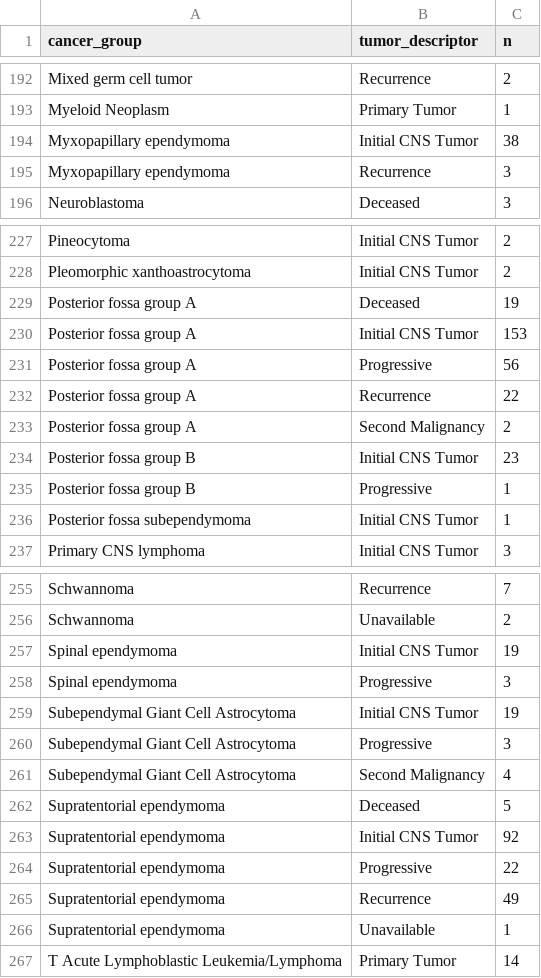
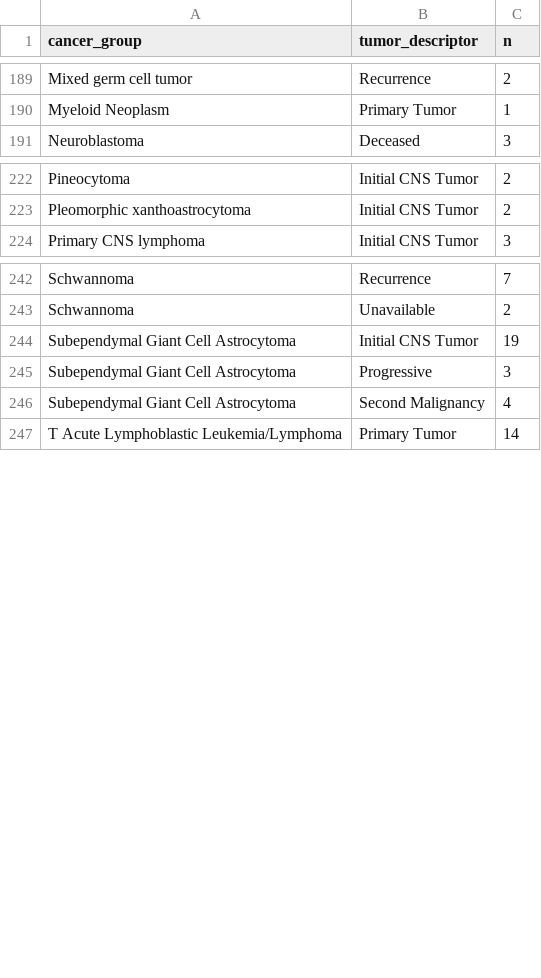
Before and after one commit to rokitalab/OpenPedCan-analysis, a TSV file: analyses/molecular-subtyping-integrate/results/pediatric_cancer_groups.tsv, drawn as a sheet; only a part is shown, gaps mark what is left out; the diff covers the shown part only.

Commit message:
update efo mondo file, few cancer groups

```diff
--- a/analyses/molecular-subtyping-integrate/results/pediatric_cancer_groups.tsv
+++ b/analyses/molecular-subtyping-integrate/results/pediatric_cancer_groups.tsv
@@ -193,4 +190,2 @@ Mixed germ cell tumor	Recurrence	2
 Myeloid Neoplasm	Primary Tumor	1
-Myxopapillary ependymoma	Initial CNS Tumor	38
-Myxopapillary ependymoma	Recurrence	3
 Neuroblastoma	Deceased	3
@@ -228,10 +223,2 @@ Pineocytoma	Initial CNS Tumor	2
 Pleomorphic xanthoastrocytoma	Initial CNS Tumor	2
-Posterior fossa group A	Deceased	19
-Posterior fossa group A	Initial CNS Tumor	153
-Posterior fossa group A	Progressive	56
-Posterior fossa group A	Recurrence	22
-Posterior fossa group A	Second Malignancy	2
-Posterior fossa group B	Initial CNS Tumor	23
-Posterior fossa group B	Progressive	1
-Posterior fossa subependymoma	Initial CNS Tumor	1
 Primary CNS lymphoma	Initial CNS Tumor	3
@@ -256,4 +243,2 @@ Schwannoma	Recurrence	7
 Schwannoma	Unavailable	2
-Spinal ependymoma	Initial CNS Tumor	19
-Spinal ependymoma	Progressive	3
 Subependymal Giant Cell Astrocytoma	Initial CNS Tumor	19
@@ -261,7 +246,2 @@ Subependymal Giant Cell Astrocytoma	Progressive	3
 Subependymal Giant Cell Astrocytoma	Second Malignancy	4
-Supratentorial ependymoma	Deceased	5
-Supratentorial ependymoma	Initial CNS Tumor	92
-Supratentorial ependymoma	Progressive	22
-Supratentorial ependymoma	Recurrence	49
-Supratentorial ependymoma	Unavailable	1
 T Acute Lymphoblastic Leukemia/Lymphoma	Primary Tumor	14
```
Also changed, not shown: 1 added row, 4 removed rows and 12 edited cells elsewhere in this file, analyses/molecular-subtyping-integrate/results/cancer_group_table_for_README.tsv, analyses/molecular-subtyping-integrate/results/harmonized_diagnosis_cancer_group_table.tsv, 5 other files.
